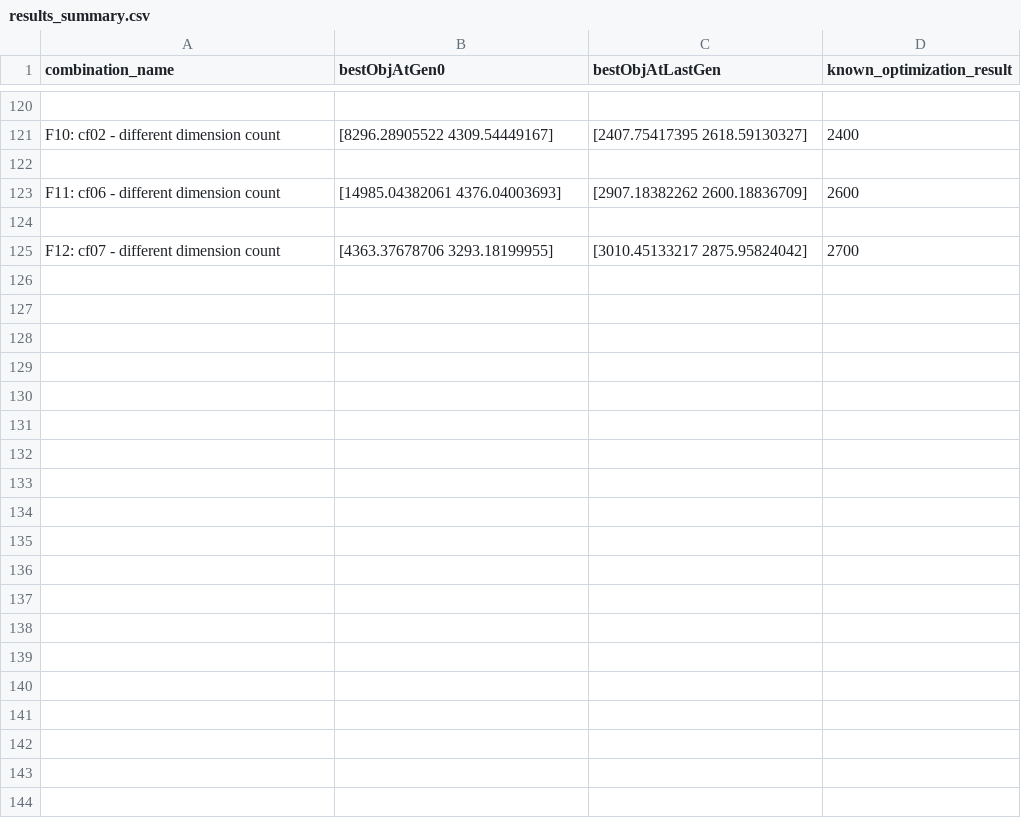
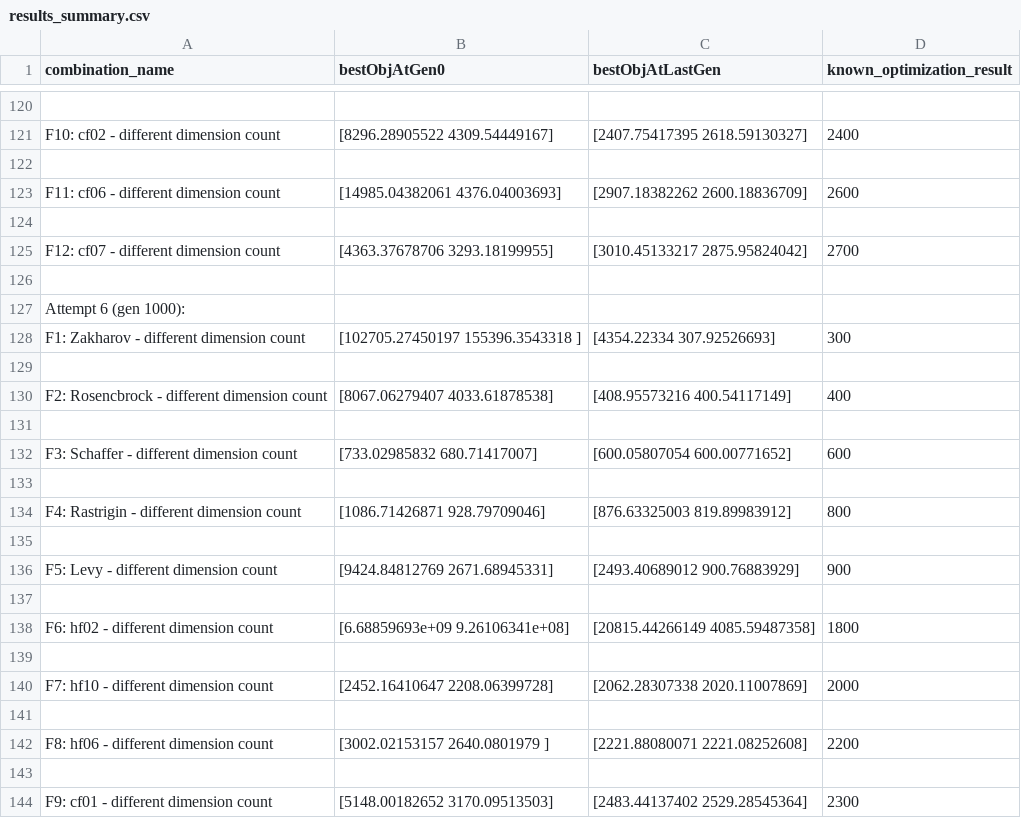
Before and after one commit to SpartaqS/MFEA, a CSV file: results_summary.csv, drawn as a sheet; only a part is shown, gaps mark what is left out; the diff covers the shown part only; the diff names each change by its address in the sheet, - before the commit and + after, or states it on an @@ line.

Commit message:
more results
nothing new to add

```diff
--- a/results_summary.csv
+++ b/results_summary.csv
+row 126: (empty)
+row 127: Attempt 6 (gen 1000):
+row 128: F1: Zakharov - different dimension count | [102705.27450197 155396.3543318 ] | [4354.22334 307.92526693] | 300
+row 129: (empty)
+row 130: F2: Rosencbrock - different dimension count | [8067.06279407 4033.61878538] | [408.95573216 400.54117149] | 400
+row 131: (empty)
+row 132: F3: Schaffer - different dimension count | [733.02985832 680.71417007] | [600.05807054 600.00771652] | 600
+row 133: (empty)
+row 134: F4: Rastrigin - different dimension count | [1086.71426871 928.79709046] | [876.63325003 819.89983912] | 800
+row 135: (empty)
+row 136: F5: Levy - different dimension count | [9424.84812769 2671.68945331] | [2493.40689012 900.76883929] | 900
+row 137: (empty)
+row 138: F6: hf02 - different dimension count | [6.68859693e+09 9.26106341e+08] | [20815.44266149 4085.59487358] | 1800
+row 139: (empty)
+row 140: F7: hf10 - different dimension count | [2452.16410647 2208.06399728] | [2062.28307338 2020.11007869] | 2000
+row 141: (empty)
+row 142: F8: hf06 - different dimension count | [3002.02153157 2640.0801979 ] | [2221.88080071 2221.08252608] | 2200
+row 143: (empty)
+row 144: F9: cf01 - different dimension count | [5148.00182652 3170.09513503] | [2483.44137402 2529.28545364] | 2300
```
Also changed, not shown: 56 added rows elsewhere in this file.
